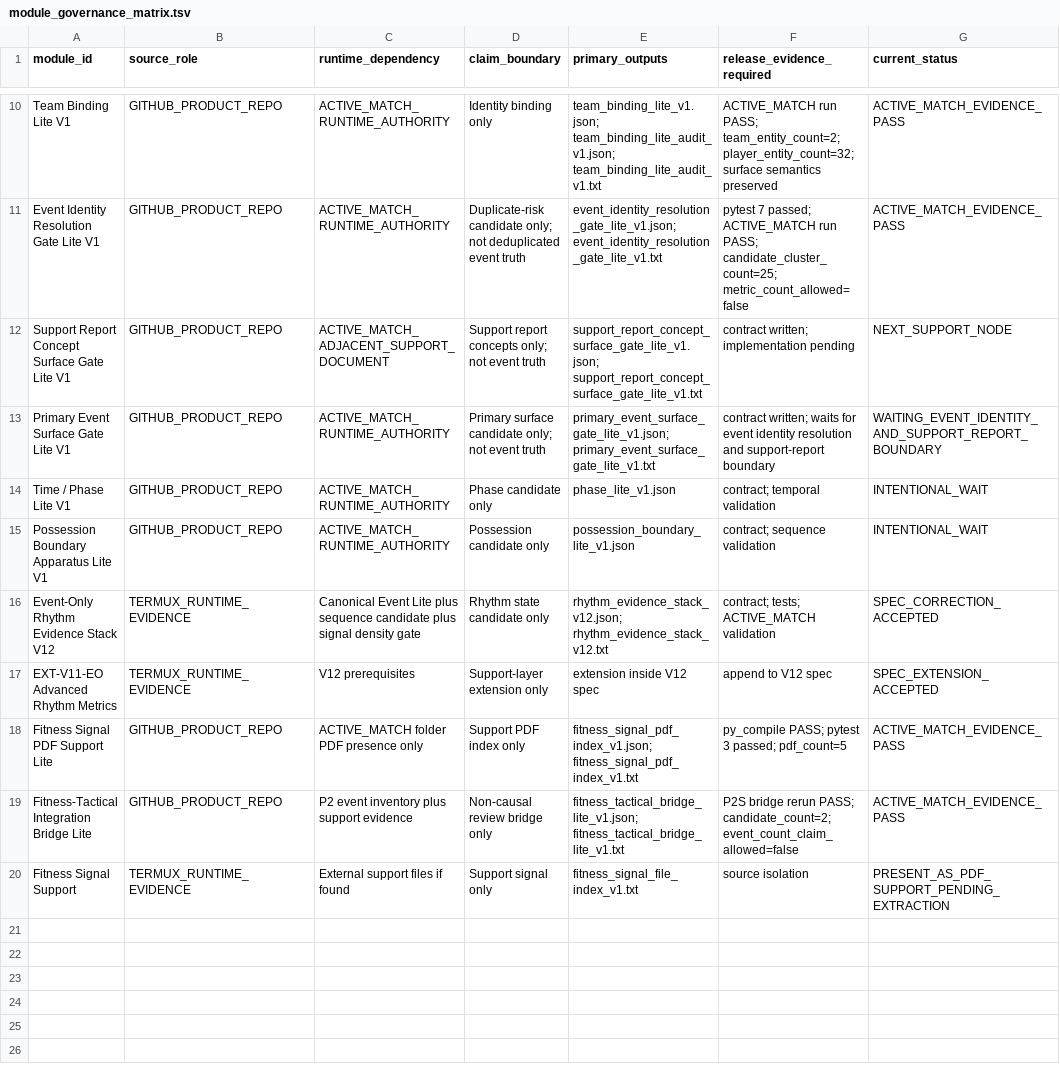
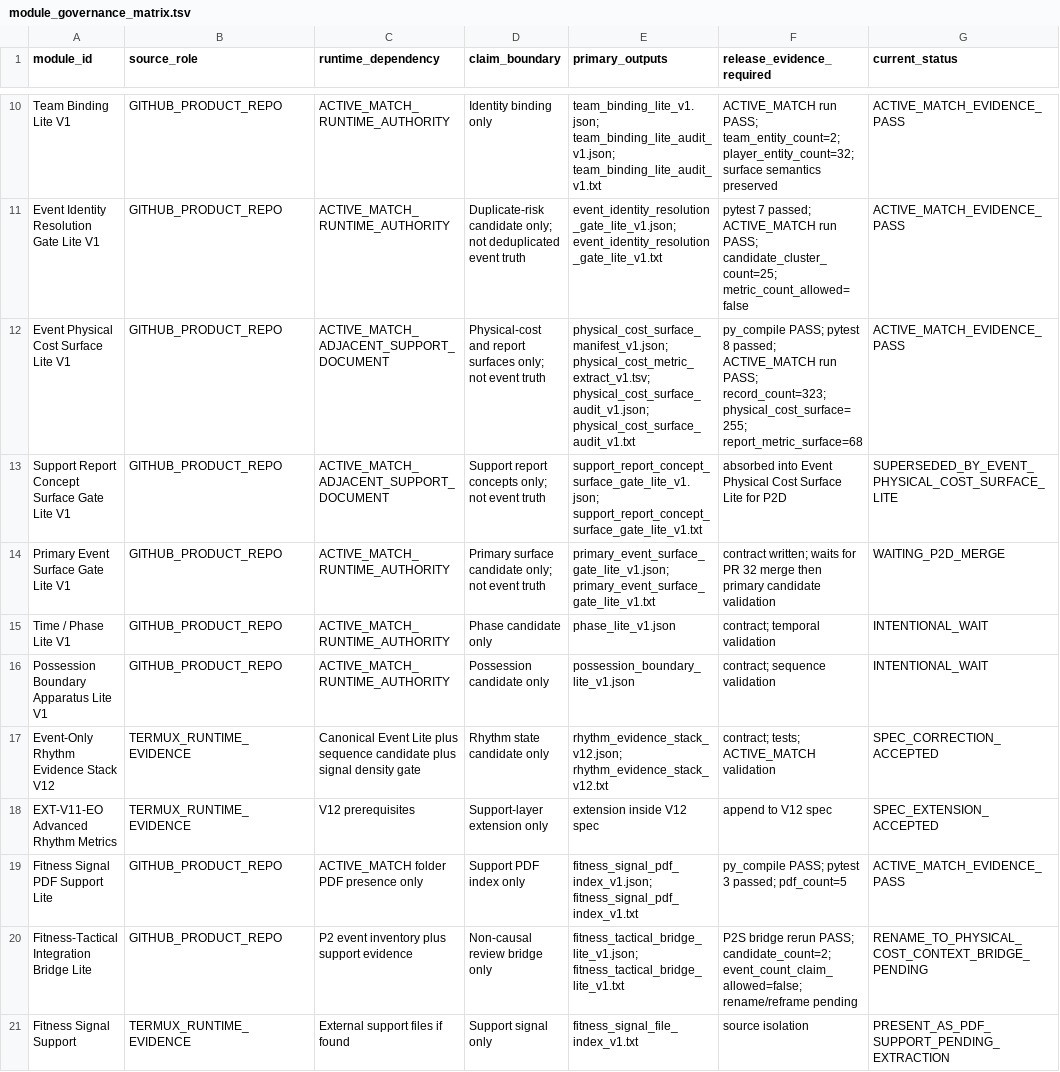
Before and after one commit to Hikmetpinarbas/hpfa, a TSV file: docs/governance/runtime_pack_v1/module_governance_matrix.tsv, drawn as a sheet; only a part is shown, gaps mark what is left out.

Commit message:
P2D physical cost surface separation (#32)
* Add Event Physical Cost Surface Lite contract

* Add HPFA Surface Ontology V1

* Add Event Physical Cost Surface Lite module

* Add Event Physical Cost Surface Lite tests

* Add Event Physical Cost Surface root CLI

* Add physical cost surface node to governance matrix

* Update next node decision for physical cost surface boundary

* Address Codex feedback for report precedence and metric-bound values

* Add Codex regression tests for physical cost surface

* Add P2D physical cost ACTIVE_MATCH evidence logbook

* Promote Event Physical Cost Surface Lite evidence status

```diff
--- a/docs/governance/runtime_pack_v1/module_governance_matrix.tsv
+++ b/docs/governance/runtime_pack_v1/module_governance_matrix.tsv
@@ -11,4 +11,5 @@ Team Binding Lite V1	GITHUB_PRODUCT_REPO	ACTIVE_MATCH_RUNTIME_AUTHORITY	Identity
 Event Identity Resolution Gate Lite V1	GITHUB_PRODUCT_REPO	ACTIVE_MATCH_RUNTIME_AUTHORITY	Duplicate-risk candidate only; not deduplicated event truth	event_identity_resolution_gate_lite_v1.json; event_identity_resolution_gate_lite_v1.txt	pytest 7 passed; ACTIVE_MATCH run PASS; candidate_cluster_count=25; metric_count_allowed=false	ACTIVE_MATCH_EVIDENCE_PASS
-Support Report Concept Surface Gate Lite V1	GITHUB_PRODUCT_REPO	ACTIVE_MATCH_ADJACENT_SUPPORT_DOCUMENT	Support report concepts only; not event truth	support_report_concept_surface_gate_lite_v1.json; support_report_concept_surface_gate_lite_v1.txt	contract written; implementation pending	NEXT_SUPPORT_NODE
-Primary Event Surface Gate Lite V1	GITHUB_PRODUCT_REPO	ACTIVE_MATCH_RUNTIME_AUTHORITY	Primary surface candidate only; not event truth	primary_event_surface_gate_lite_v1.json; primary_event_surface_gate_lite_v1.txt	contract written; waits for event identity resolution and support-report boundary	WAITING_EVENT_IDENTITY_AND_SUPPORT_REPORT_BOUNDARY
+Event Physical Cost Surface Lite V1	GITHUB_PRODUCT_REPO	ACTIVE_MATCH_ADJACENT_SUPPORT_DOCUMENT	Physical-cost and report surfaces only; not event truth	physical_cost_surface_manifest_v1.json; physical_cost_metric_extract_v1.tsv; physical_cost_surface_audit_v1.json; physical_cost_surface_audit_v1.txt	py_compile PASS; pytest 8 passed; ACTIVE_MATCH run PASS; record_count=323; physical_cost_surface=255; report_metric_surface=68	ACTIVE_MATCH_EVIDENCE_PASS
+Support Report Concept Surface Gate Lite V1	GITHUB_PRODUCT_REPO	ACTIVE_MATCH_ADJACENT_SUPPORT_DOCUMENT	Support report concepts only; not event truth	support_report_concept_surface_gate_lite_v1.json; support_report_concept_surface_gate_lite_v1.txt	absorbed into Event Physical Cost Surface Lite for P2D	SUPERSEDED_BY_EVENT_PHYSICAL_COST_SURFACE_LITE
+Primary Event Surface Gate Lite V1	GITHUB_PRODUCT_REPO	ACTIVE_MATCH_RUNTIME_AUTHORITY	Primary surface candidate only; not event truth	primary_event_surface_gate_lite_v1.json; primary_event_surface_gate_lite_v1.txt	contract written; waits for PR 32 merge then primary candidate validation	WAITING_P2D_MERGE
 Time / Phase Lite V1	GITHUB_PRODUCT_REPO	ACTIVE_MATCH_RUNTIME_AUTHORITY	Phase candidate only	phase_lite_v1.json	contract; temporal validation	INTENTIONAL_WAIT
@@ -18,3 +19,3 @@ EXT-V11-EO Advanced Rhythm Metrics	TERMUX_RUNTIME_EVIDENCE	V12 prerequisites	Sup
 Fitness Signal PDF Support Lite	GITHUB_PRODUCT_REPO	ACTIVE_MATCH folder PDF presence only	Support PDF index only	fitness_signal_pdf_index_v1.json; fitness_signal_pdf_index_v1.txt	py_compile PASS; pytest 3 passed; pdf_count=5	ACTIVE_MATCH_EVIDENCE_PASS
-Fitness-Tactical Integration Bridge Lite	GITHUB_PRODUCT_REPO	P2 event inventory plus support evidence	Non-causal review bridge only	fitness_tactical_bridge_lite_v1.json; fitness_tactical_bridge_lite_v1.txt	P2S bridge rerun PASS; candidate_count=2; event_count_claim_allowed=false	ACTIVE_MATCH_EVIDENCE_PASS
+Fitness-Tactical Integration Bridge Lite	GITHUB_PRODUCT_REPO	P2 event inventory plus support evidence	Non-causal review bridge only	fitness_tactical_bridge_lite_v1.json; fitness_tactical_bridge_lite_v1.txt	P2S bridge rerun PASS; candidate_count=2; event_count_claim_allowed=false; rename/reframe pending	RENAME_TO_PHYSICAL_COST_CONTEXT_BRIDGE_PENDING
 Fitness Signal Support	TERMUX_RUNTIME_EVIDENCE	External support files if found	Support signal only	fitness_signal_file_index_v1.txt	source isolation	PRESENT_AS_PDF_SUPPORT_PENDING_EXTRACTION
```
Also changed, not shown: 7 other files.
